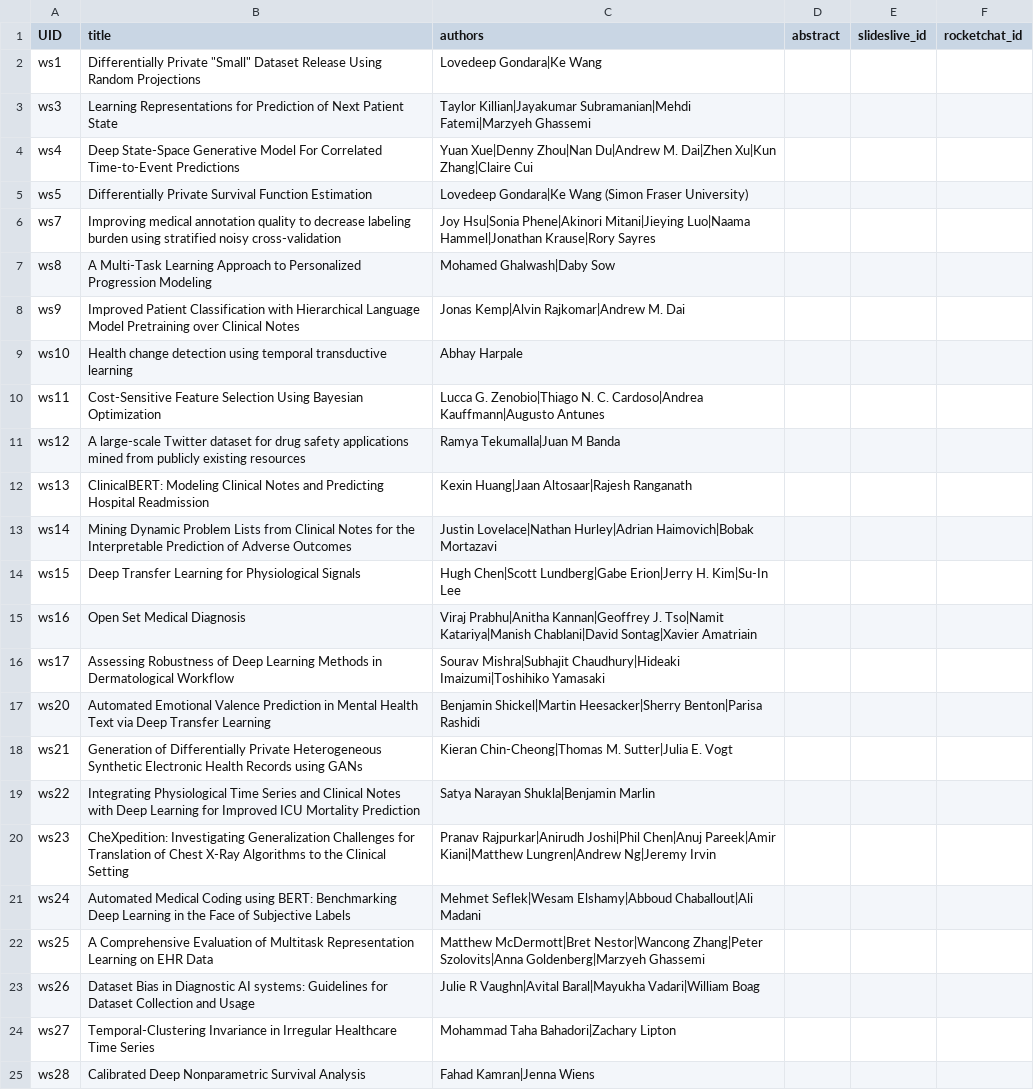
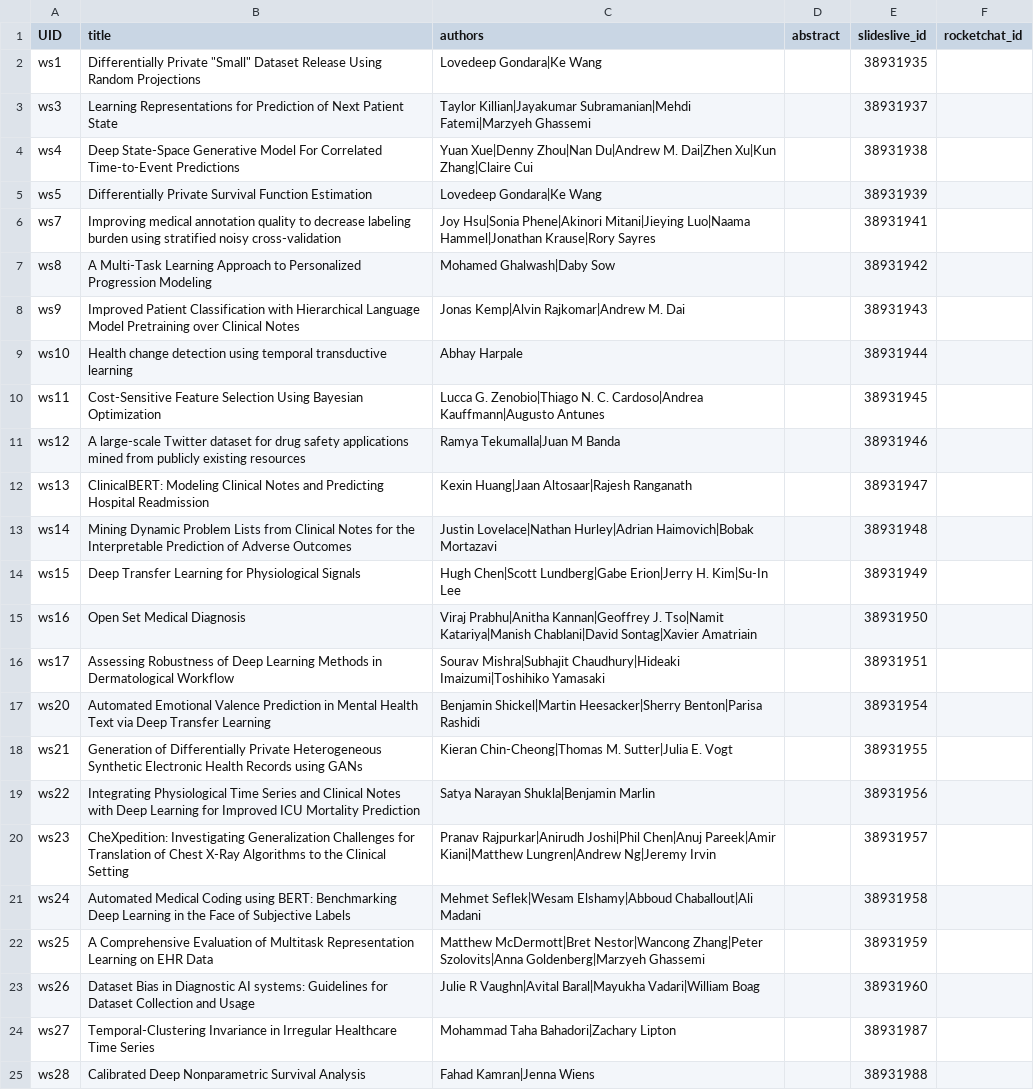
Before and after one commit to Mini-Conf/Mini-Conf, a CSV file: sitedata/workshops.csv, drawn as a sheet; the diff names each change by its address in the sheet, - before the commit and + after, or states it on an @@ line.

Commit message:
Adds SlidesLive ID for workshops

```diff
--- a/sitedata/workshops.csv
+++ b/sitedata/workshops.csv
-E2 (slideslive_id): (empty)
+E2 (slideslive_id): 38931935
-E3 (slideslive_id): (empty)
+E3 (slideslive_id): 38931937
-E4 (slideslive_id): (empty)
+E4 (slideslive_id): 38931938
-C5 (authors): Lovedeep Gondara|Ke Wang (Simon Fraser University)
+C5 (authors): Lovedeep Gondara|Ke Wang
-E5 (slideslive_id): (empty)
+E5 (slideslive_id): 38931939
-E6 (slideslive_id): (empty)
+E6 (slideslive_id): 38931941
-E7 (slideslive_id): (empty)
+E7 (slideslive_id): 38931942
-E8 (slideslive_id): (empty)
+E8 (slideslive_id): 38931943
-E9 (slideslive_id): (empty)
+E9 (slideslive_id): 38931944
-E10 (slideslive_id): (empty)
+E10 (slideslive_id): 38931945
-E11 (slideslive_id): (empty)
+E11 (slideslive_id): 38931946
-E12 (slideslive_id): (empty)
+E12 (slideslive_id): 38931947
-E13 (slideslive_id): (empty)
+E13 (slideslive_id): 38931948
-E14 (slideslive_id): (empty)
+E14 (slideslive_id): 38931949
-E15 (slideslive_id): (empty)
+E15 (slideslive_id): 38931950
-E16 (slideslive_id): (empty)
+E16 (slideslive_id): 38931951
-E17 (slideslive_id): (empty)
+E17 (slideslive_id): 38931954
-E18 (slideslive_id): (empty)
+E18 (slideslive_id): 38931955
-E19 (slideslive_id): (empty)
+E19 (slideslive_id): 38931956
-E20 (slideslive_id): (empty)
+E20 (slideslive_id): 38931957
-E21 (slideslive_id): (empty)
+E21 (slideslive_id): 38931958
-E22 (slideslive_id): (empty)
+E22 (slideslive_id): 38931959
-E23 (slideslive_id): (empty)
+E23 (slideslive_id): 38931960
-E24 (slideslive_id): (empty)
+E24 (slideslive_id): 38931987
-E25 (slideslive_id): (empty)
+E25 (slideslive_id): 38931988
```
